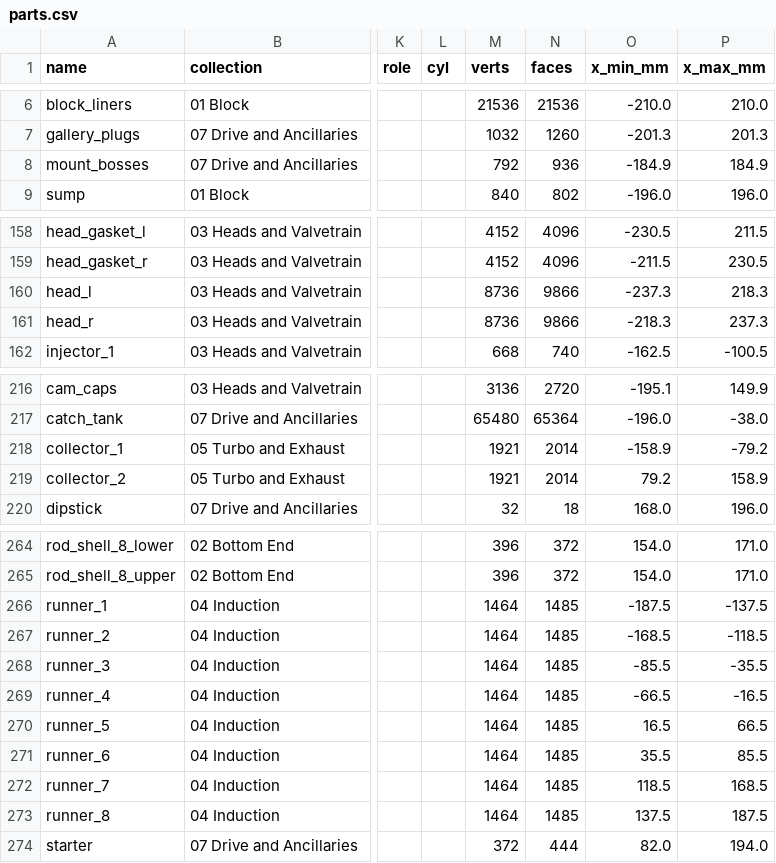
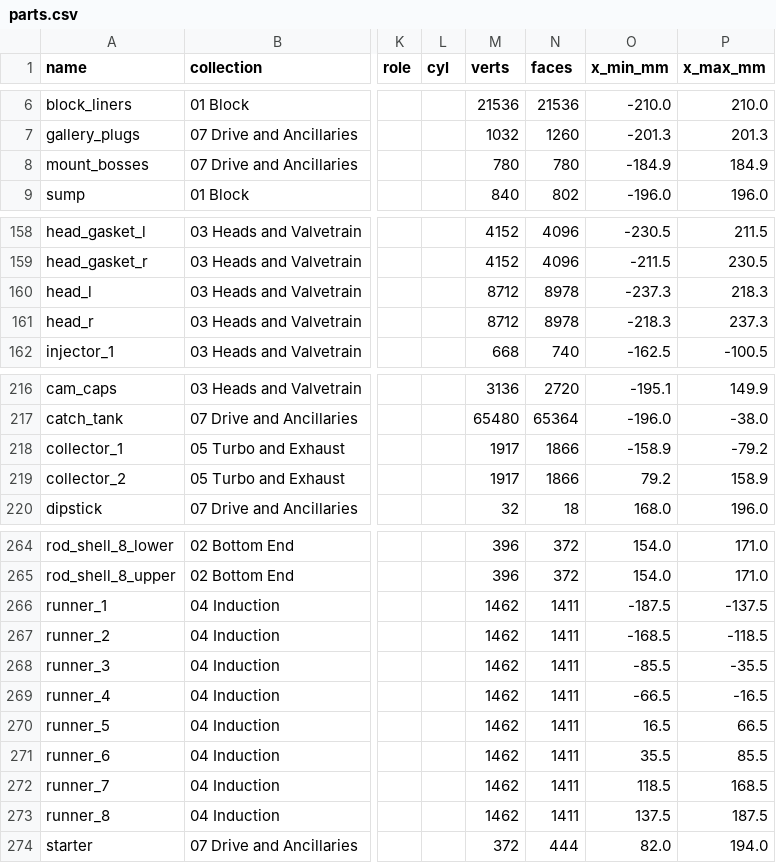
Before and after one commit to krabduke/car-engine-v8-hybrid, a CSV file: build/parts.csv, drawn as a sheet; only a part is shown, gaps mark what is left out; the diff covers the shown part only; the diff names each change by its address in the sheet, - before the commit and + after, or states it on an @@ line.

```diff
--- a/build/parts.csv
+++ b/build/parts.csv
-M8 (verts): 792
+M8 (verts): 780
-N8 (faces): 936
+N8 (faces): 780
-M160:M161 (verts): 8736
+M160:M161 (verts): 8712
-N160:N161 (faces): 9866
+N160:N161 (faces): 8978
-M218:M219 (verts): 1921
+M218:M219 (verts): 1917
-N218:N219 (faces): 2014
+N218:N219 (faces): 1866
-M266:M273 (verts): 1464
+M266:M273 (verts): 1462
-N266:N273 (faces): 1485
+N266:N273 (faces): 1411
```
Also changed, not shown: 40 edited cells elsewhere in this file, 11 other files.
